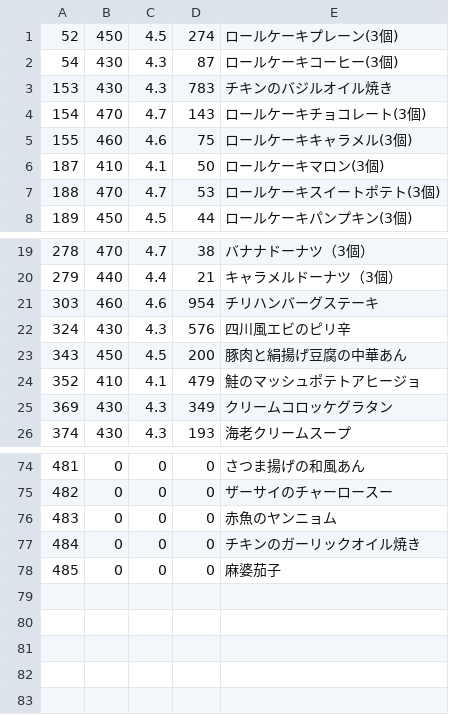
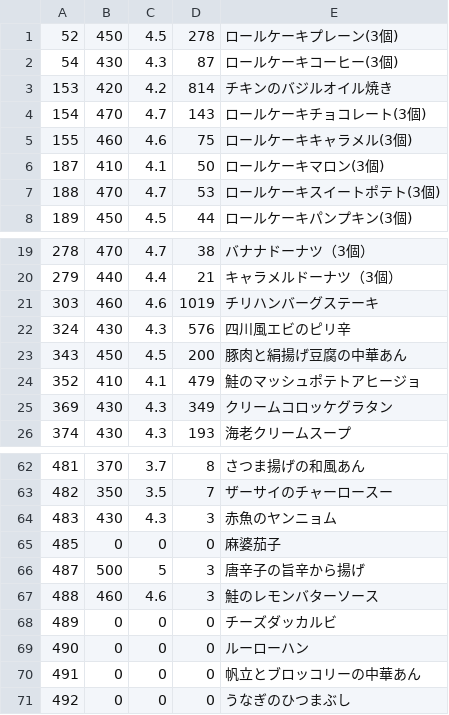
Before and after one commit to s-kono/nosh-review, a CSV file: nosh.csv, drawn as a sheet; only a part is shown, gaps mark what is left out; the diff covers the shown part only.

```diff
--- a/nosh.csv
+++ b/nosh.csv
@@ -1,4 +1,4 @@
-52,450,4.5,274,ロールケーキプレーン(3個)
+52,450,4.5,278,ロールケーキプレーン(3個)
 54,430,4.3,87,ロールケーキコーヒー(3個)
-153,430,4.3,783,チキンのバジルオイル焼き
+153,420,4.2,814,チキンのバジルオイル焼き
 154,470,4.7,143,ロールケーキチョコレート(3個)
@@ -20,3 +20,3 @@
 279,440,4.4,21,キャラメルドーナツ（3個）
-303,460,4.6,954,チリハンバーグステーキ
+303,460,4.6,1019,チリハンバーグステーキ
 324,430,4.3,576,四川風エビのピリ辛
@@ -74,5 +62,10 @@
-481,0,0,0,さつま揚げの和風あん
-482,0,0,0,ザーサイのチャーロースー
-483,0,0,0,赤魚のヤンニョム
-484,0,0,0,チキンのガーリックオイル焼き
+481,370,3.7,8,さつま揚げの和風あん
+482,350,3.5,7,ザーサイのチャーロースー
+483,430,4.3,3,赤魚のヤンニョム
 485,0,0,0,麻婆茄子
+487,500,5,3,唐辛子の旨辛から揚げ
+488,460,4.6,3,鮭のレモンバターソース
+489,0,0,0,チーズダッカルビ
+490,0,0,0,ルーローハン
+491,0,0,0,帆立とブロッコリーの中華あん
+492,0,0,0,うなぎのひつまぶし
```
Also changed, not shown: 12 removed rows and 51 edited cells elsewhere in this file, 1 other file.
